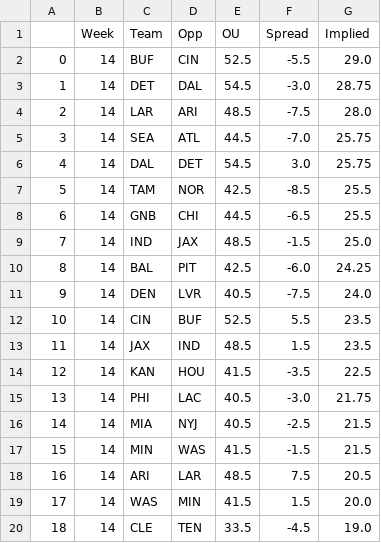
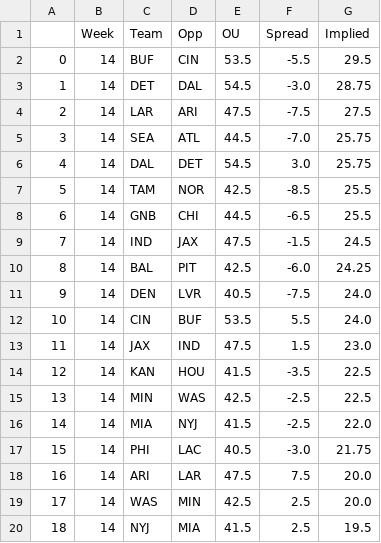
Before and after one commit to JonPGH/nflApp, a CSV file: Data/implied_totals.csv, drawn as a sheet; only a part is shown; the diff covers the shown part only.

```diff
--- a/Data/implied_totals.csv
+++ b/Data/implied_totals.csv
@@ -1,5 +1,5 @@
 ,Week,Team,Opp,OU,Spread,Implied
-0,14,BUF,CIN,52.5,-5.5,29.0
+0,14,BUF,CIN,53.5,-5.5,29.5
 1,14,DET,DAL,54.5,-3.0,28.75
-2,14,LAR,ARI,48.5,-7.5,28.0
+2,14,LAR,ARI,47.5,-7.5,27.5
 3,14,SEA,ATL,44.5,-7.0,25.75
@@ -8,13 +8,13 @@
 6,14,GNB,CHI,44.5,-6.5,25.5
-7,14,IND,JAX,48.5,-1.5,25.0
+7,14,IND,JAX,47.5,-1.5,24.5
 8,14,BAL,PIT,42.5,-6.0,24.25
 9,14,DEN,LVR,40.5,-7.5,24.0
-10,14,CIN,BUF,52.5,5.5,23.5
-11,14,JAX,IND,48.5,1.5,23.5
+10,14,CIN,BUF,53.5,5.5,24.0
+11,14,JAX,IND,47.5,1.5,23.0
 12,14,KAN,HOU,41.5,-3.5,22.5
-13,14,PHI,LAC,40.5,-3.0,21.75
-14,14,MIA,NYJ,40.5,-2.5,21.5
-15,14,MIN,WAS,41.5,-1.5,21.5
-16,14,ARI,LAR,48.5,7.5,20.5
-17,14,WAS,MIN,41.5,1.5,20.0
-18,14,CLE,TEN,33.5,-4.5,19.0
+13,14,MIN,WAS,42.5,-2.5,22.5
+14,14,MIA,NYJ,41.5,-2.5,22.0
+15,14,PHI,LAC,40.5,-3.0,21.75
+16,14,ARI,LAR,47.5,7.5,20.0
+17,14,WAS,MIN,42.5,2.5,20.0
+18,14,NYJ,MIA,41.5,2.5,19.5
```
Also changed, not shown: 4 edited cells elsewhere in this file, Data/bookproj.csv, Data/fptsprojclean.csv, 6 other files.
